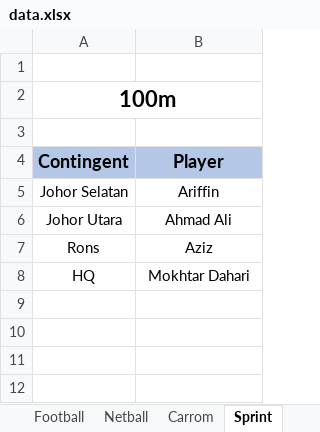
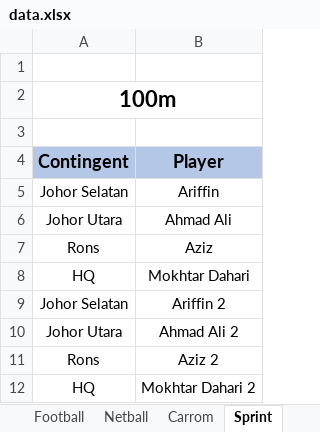
Before and after one commit to amirulishak093/medivest-irg, an Excel workbook: static/data.xlsx, sheet Sprint, drawn as a sheet; values as stored, in another font and other column widths than the file's, no borders; the diff names each change by its address in the sheet, - before the commit and + after, or states it on an @@ line.

Commit message:
Add data

```diff
--- a/static/data.xlsx (sheet Sprint)
+++ b/static/data.xlsx (sheet Sprint)
+row 9: Johor Selatan | Ariffin 2
+row 10: Johor Utara | Ahmad Ali 2
+row 11: Rons | Aziz 2
+row 12: HQ | Mokhtar Dahari 2
```
